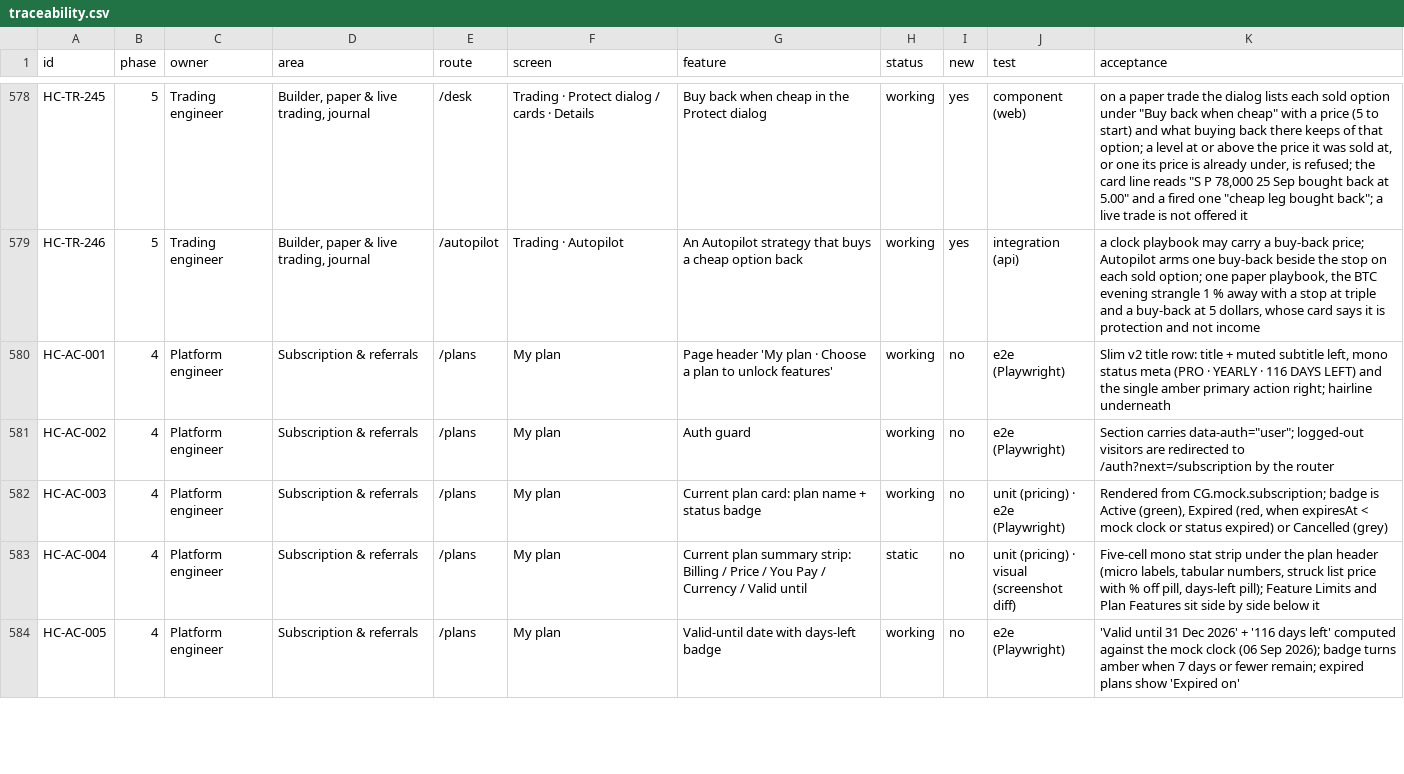
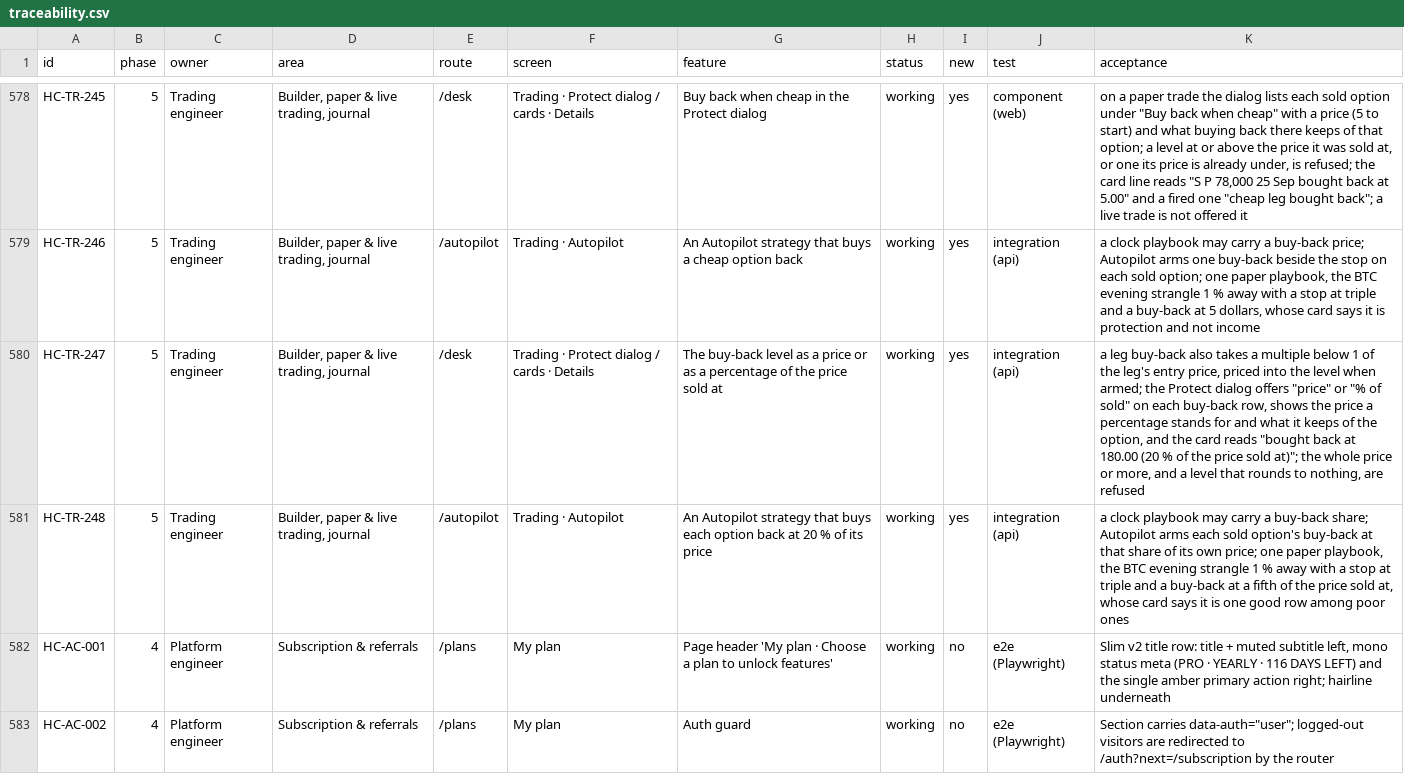
Before and after one commit to subashkone/hapiecoin, a CSV file: spec/traceability.csv, drawn as a sheet; only a part is shown, gaps mark what is left out; the shorter side is filled out with more unchanged rows; the diff names each change by its address in the sheet, - before the commit and + after, or states it on an @@ line.

```diff
--- a/spec/traceability.csv
+++ b/spec/traceability.csv
+row 580: HC-TR-247 | 5 | Trading engineer | Builder, paper & live trading, journal | /desk | Trading · Protect dialog / cards · Details | The buy-back level as a price or as a percentage of the price sold at | working | yes | integration (api) | a leg buy-back also takes a multiple below 1 of the leg's entry price, priced into the level when armed; the Protect dialog offers "price" or "% of sold" on each buy-back row, shows the price a percentage stands for and what it keeps of the option, and the card reads "bought back at 180.00 (20 % of the price sold at)"; the whole price or more, and a level that rounds to nothing, are refused
+row 581: HC-TR-248 | 5 | Trading engineer | Builder, paper & live trading, journal | /autopilot | Trading · Autopilot | An Autopilot strategy that buys each option back at 20 % of its price | working | yes | integration (api) | a clock playbook may carry a buy-back share; Autopilot arms each sold option's buy-back at that share of its own price; one paper playbook, the BTC evening strangle 1 % away with a stop at triple and a buy-back at a fifth of the price sold at, whose card says it is one good row among poor ones
```
Also changed, not shown: 29 other files.
